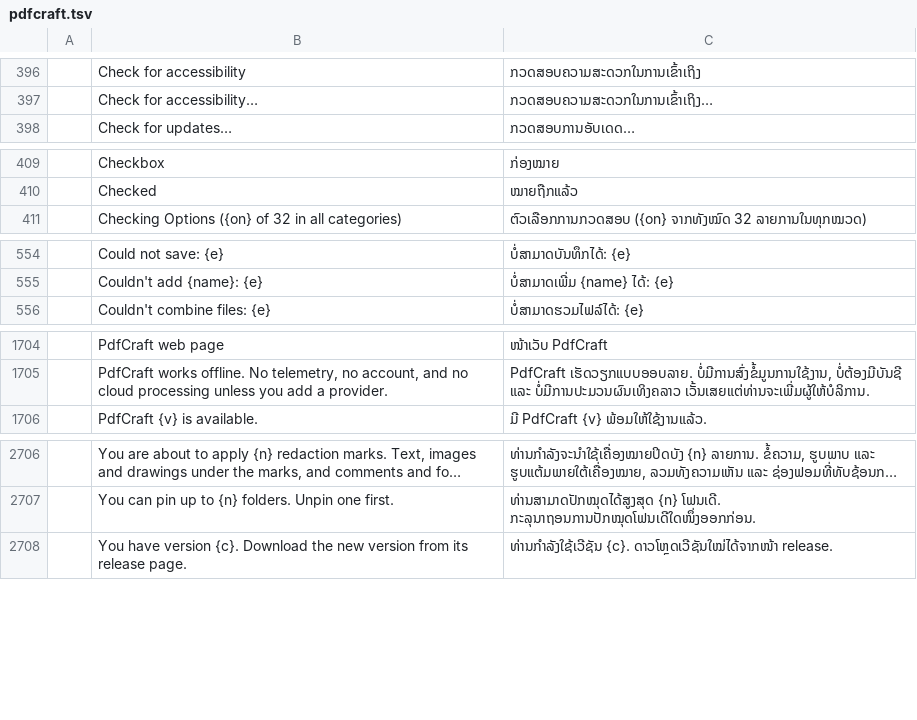
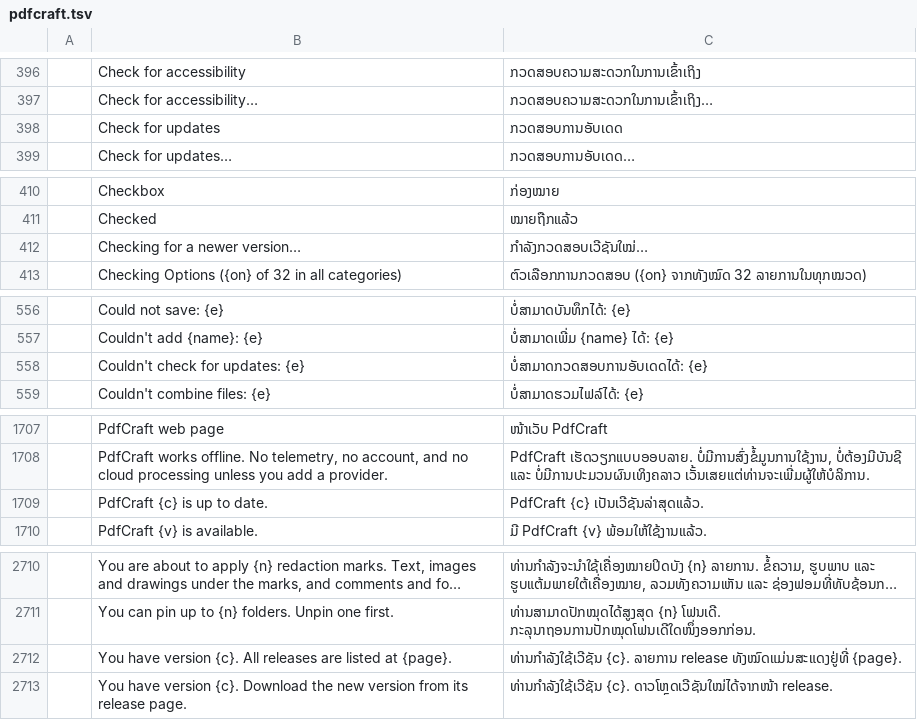
Before and after one commit to BBQ-MAN/craft-i18n, a TSV file: locales/lo/pdfcraft.tsv, drawn as a sheet; only a part is shown, gaps mark what is left out; long unchanged cells end in …; the diff names each change by its address in the sheet, - before the commit and + after, or states it on an @@ line.

```diff
--- a/locales/lo/pdfcraft.tsv
+++ b/locales/lo/pdfcraft.tsv
+row 398:  | Check for updates | ກວດສອບການອັບເດດ
+row 412:  | Checking for a newer version… | ກຳລັງກວດສອບເວີຊັນໃໝ່…
+row 558:  | Couldn't check for updates: {e} | ບໍ່ສາມາດກວດສອບການອັບເດດໄດ້: {e}
+row 1709:  | PdfCraft {c} is up to date. | PdfCraft {c} ເປັນເວີຊັນລ່າສຸດແລ້ວ.
+row 2712:  | You have version {c}. All releases are listed at {page}. | ທ່ານກຳລັງໃຊ້ເວີຊັນ {c}. ລາຍການ release ທັງໝົດແມ່ນສະແດງຢູ່ທີ່ {page}.
```
Also changed, not shown: locales/ckb/pdfcraft.tsv, locales/hi/pdfcraft.tsv, 27 other files.
